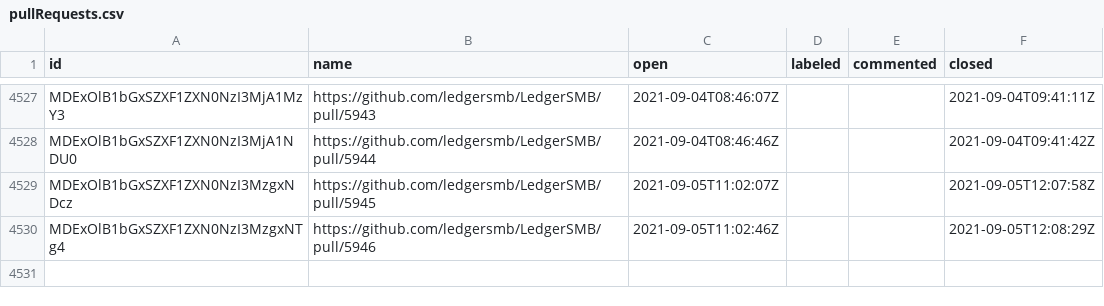
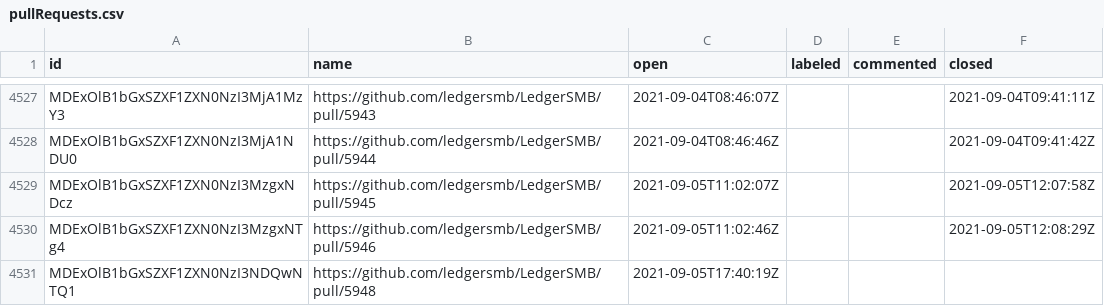
Before and after one commit to ledgersmb/ledgersmb-oselvar, a CSV file: data/ledgersmb/LedgerSMB/pullRequests.csv, drawn as a sheet; only a part is shown, gaps mark what is left out.

```diff
--- a/data/ledgersmb/LedgerSMB/pullRequests.csv
+++ b/data/ledgersmb/LedgerSMB/pullRequests.csv
@@ -4530 +4530,2 @@ MDExOlB1bGxSZXF1ZXN0NzI3MzgxNDcz,https://github.com/ledgersmb/LedgerSMB/pull/594
 MDExOlB1bGxSZXF1ZXN0NzI3MzgxNTg4,https://github.com/ledgersmb/LedgerSMB/pull/5946,2021-09-05T11:02:46Z,,,2021-09-05T12:08:29Z
+MDExOlB1bGxSZXF1ZXN0NzI3NDQwNTQ1,https://github.com/ledgersmb/LedgerSMB/pull/5948,2021-09-05T17:40:19Z,,,
```
Also changed, not shown: data/ledgersmb/LedgerSMB/issues.csv.
